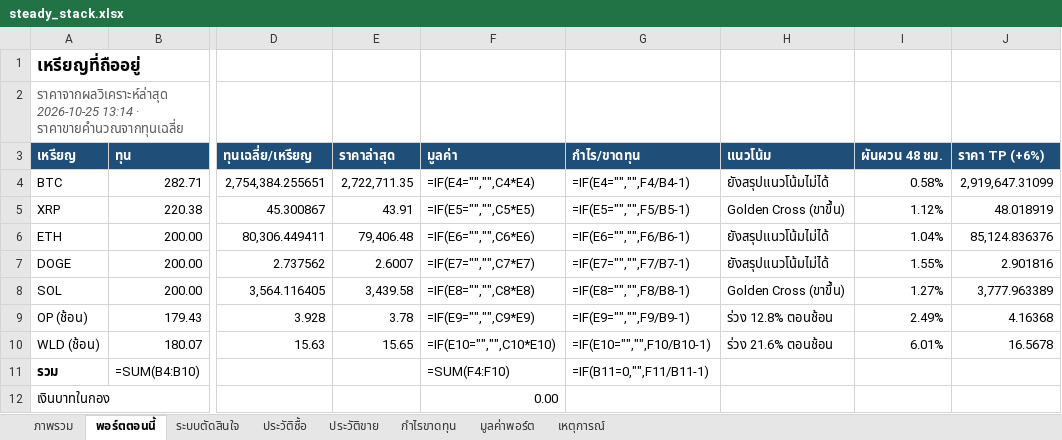
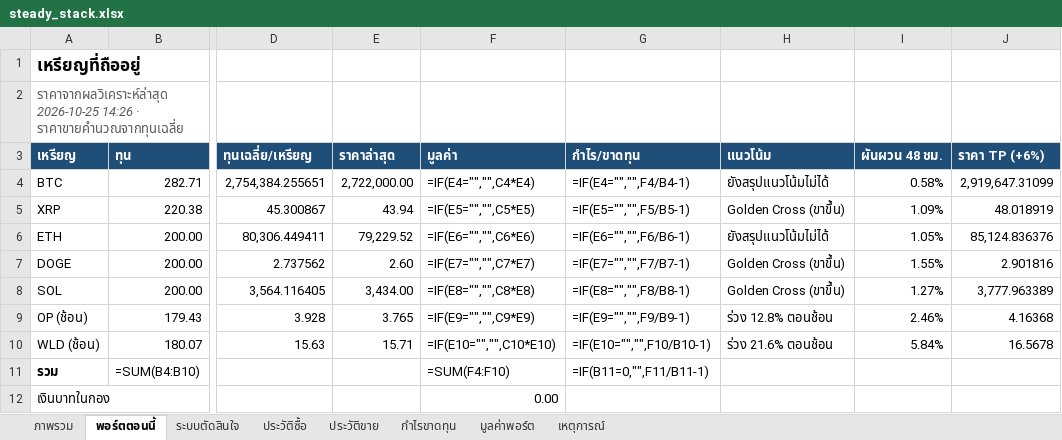
Before and after one commit to sutonakung-ops/BTC-ETH_THB_Alert, an Excel workbook: reports/steady_stack.xlsx, sheet พอร์ตตอนนี้, drawn as a sheet; only a part is shown, gaps mark what is left out; values as stored, in another font and other column widths than the file's, no borders; formulas without a stored value are shown as written; the diff names each change by its address in the sheet, - before the commit and + after, or states it on an @@ line.

```diff
--- a/reports/steady_stack.xlsx (sheet พอร์ตตอนนี้)
+++ b/reports/steady_stack.xlsx (sheet พอร์ตตอนนี้)
-A2 (เหรียญ): ราคาจากผลวิเคราะห์ล่าสุด 2026-10-25 13:14 · ราคาขายคำนวณจากทุนเฉลี่ย
+A2 (เหรียญ): ราคาจากผลวิเคราะห์ล่าสุด 2026-10-25 14:26 · ราคาขายคำนวณจากทุนเฉลี่ย
-E4 (ราคาล่าสุด): 2,722,711.35
+E4 (ราคาล่าสุด): 2,722,000.00
-E5 (ราคาล่าสุด): 43.91
+E5 (ราคาล่าสุด): 43.94
-I5 (ผันผวน 48 ชม.): 1.12%
+I5 (ผันผวน 48 ชม.): 1.09%
-E6 (ราคาล่าสุด): 79,406.48
+E6 (ราคาล่าสุด): 79,229.52
-I6 (ผันผวน 48 ชม.): 1.04%
+I6 (ผันผวน 48 ชม.): 1.05%
-E7 (ราคาล่าสุด): 2.6007
+E7 (ราคาล่าสุด): 2.60
-H7 (แนวโน้ม): ยังสรุปแนวโน้มไม่ได้
+H7 (แนวโน้ม): Golden Cross (ขาขึ้น)
-E8 (ราคาล่าสุด): 3,439.58
+E8 (ราคาล่าสุด): 3,434.00
-E9 (ราคาล่าสุด): 3.78
+E9 (ราคาล่าสุด): 3.765
-I9 (ผันผวน 48 ชม.): 2.49%
+I9 (ผันผวน 48 ชม.): 2.46%
-E10 (ราคาล่าสุด): 15.65
+E10 (ราคาล่าสุด): 15.71
-I10 (ผันผวน 48 ชม.): 6.01%
+I10 (ผันผวน 48 ชม.): 5.84%
```
Also changed, not shown: sheet มูลค่าพอร์ต, sheet ภาพรวม, charts or pictures, 9 other files.
